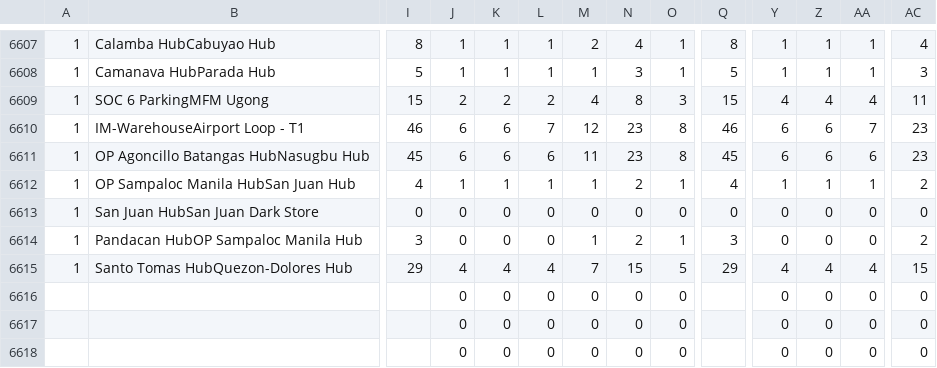
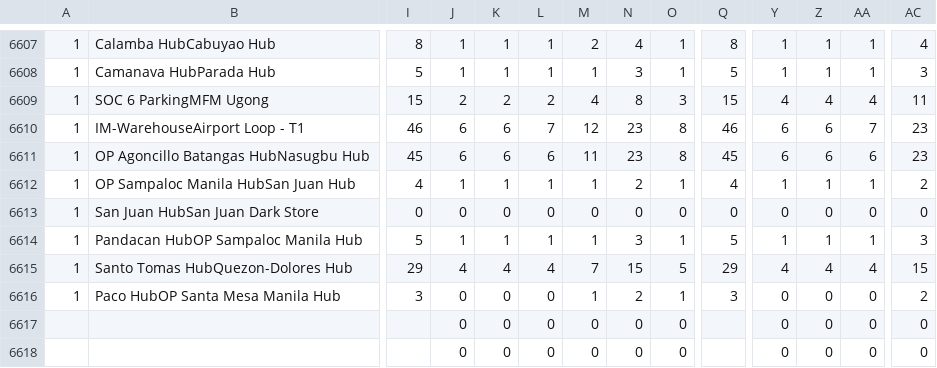
Before and after one commit to pamelacabanting-design/rc-fuel-matrix, a CSV file: sheet-data.csv, drawn as a sheet; only a part is shown, gaps mark what is left out; removed rows and columns are numbered as before the commit, all else as after; rows hold the shown columns only; the diff names each change by its address in the sheet, - before the commit and + after, or states it on an @@ line.

```diff
--- a/sheet-data.csv
+++ b/sheet-data.csv
-I6614: 3
+I6614: 5
-J6614: 0
+J6614: 1
-K6614: 0
+K6614: 1
-L6614: 0
+L6614: 1
-N6614: 2
+N6614: 3
-Q6614: 3
+Q6614: 5
-Y6614: 0
+Y6614: 1
-Z6614: 0
+Z6614: 1
-AA6614: 0
+AA6614: 1
-AC6614: 2
+AC6614: 3
-row 6616:  |  |  | 0 | 0 | 0 | 0 | 0 | 0 |  | 0 | 0 | 0 | 0
+row 6616: 1 | Paco HubOP Santa Mesa Manila Hub | 3 | 0 | 0 | 0 | 1 | 2 | 1 | 3 | 0 | 0 | 0 | 2
```
